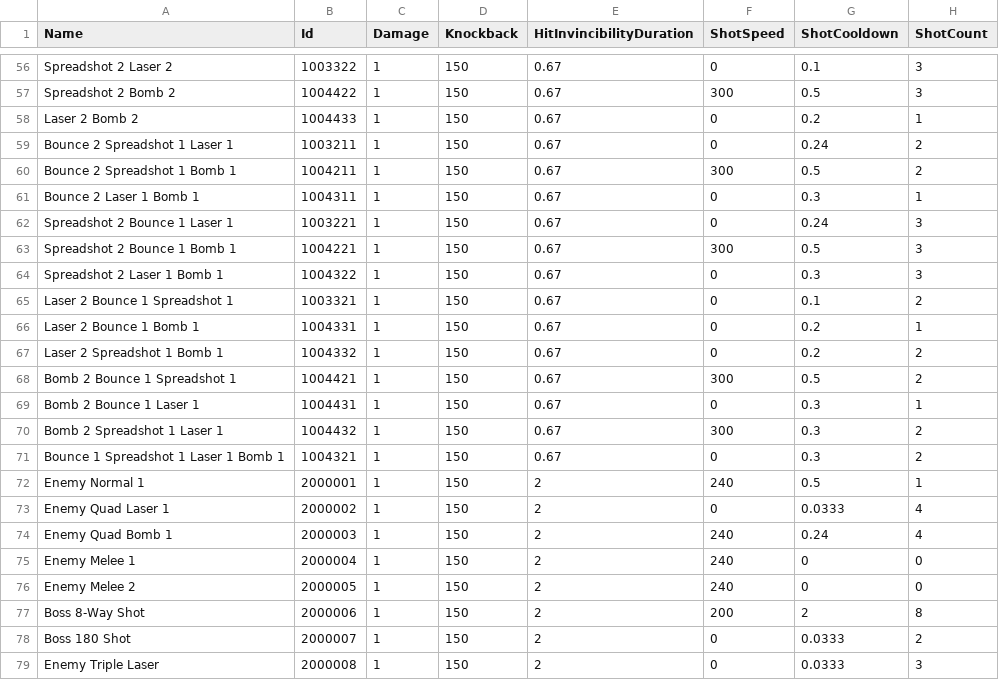
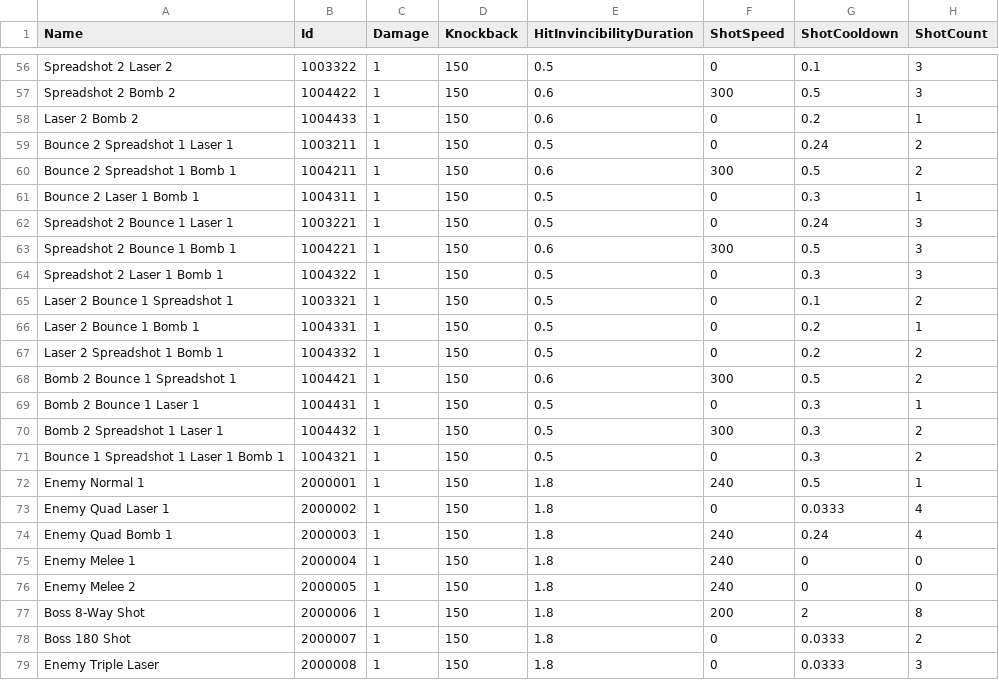
Before and after one commit to DrSkipper/Watchlist, a CSV file: Sheets/weapons.csv, drawn as a sheet; only a part is shown, gaps mark what is left out; the diff covers the shown part only; the diff names each change by its address in the sheet, - before the commit and + after, or states it on an @@ line.

Commit message:
Weapon, enemy and drop balancing
More enemies overall, and more loot and enemies with more players. Less
invincibility cooldown, especially for lasers.

```diff
--- a/Sheets/weapons.csv
+++ b/Sheets/weapons.csv
-E56 (HitInvincibilityDuration): 0.67
+E56 (HitInvincibilityDuration): 0.5
-E57:E58 (HitInvincibilityDuration): 0.67
+E57:E58 (HitInvincibilityDuration): 0.6
-E59 (HitInvincibilityDuration): 0.67
+E59 (HitInvincibilityDuration): 0.5
-E60 (HitInvincibilityDuration): 0.67
+E60 (HitInvincibilityDuration): 0.6
-E61:E62 (HitInvincibilityDuration): 0.67
+E61:E62 (HitInvincibilityDuration): 0.5
-E63 (HitInvincibilityDuration): 0.67
+E63 (HitInvincibilityDuration): 0.6
-E64:E67 (HitInvincibilityDuration): 0.67
+E64:E67 (HitInvincibilityDuration): 0.5
-E68 (HitInvincibilityDuration): 0.67
+E68 (HitInvincibilityDuration): 0.6
-E69:E71 (HitInvincibilityDuration): 0.67
+E69:E71 (HitInvincibilityDuration): 0.5
-E72:E79 (HitInvincibilityDuration): 2
+E72:E79 (HitInvincibilityDuration): 1.8
```
Also changed, not shown: 54 edited cells elsewhere in this file, 14 other files.
